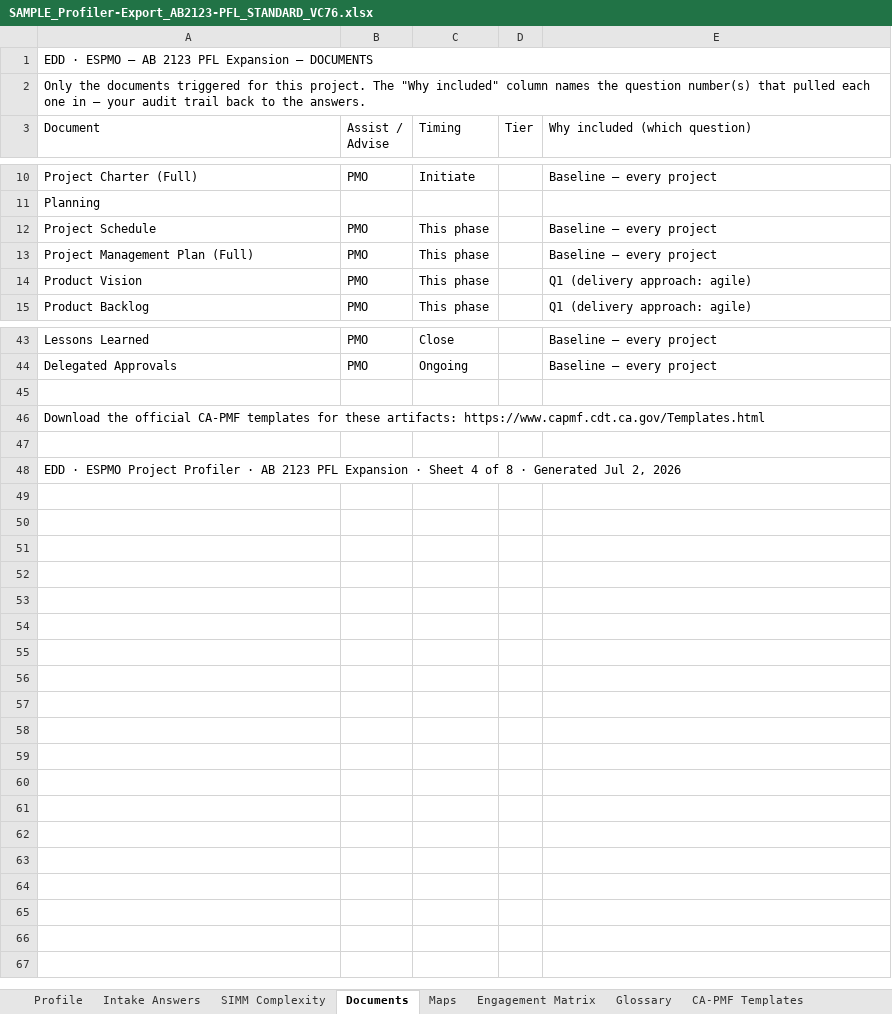
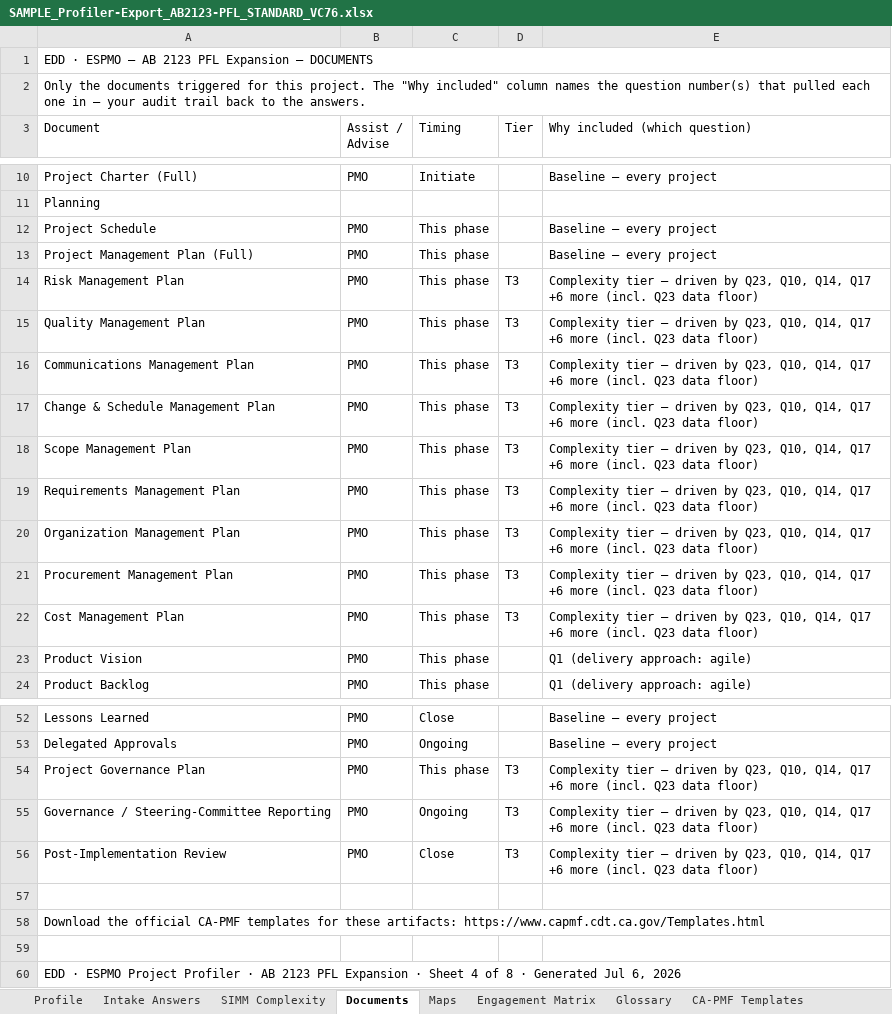
Before and after one commit to dkintaudi/conda, an Excel workbook: tier-unification/sample-inputs/SAMPLE_Profiler-Export_AB2123-PFL_STANDARD_VC76.xlsx, sheet Documents, drawn as a sheet; only a part is shown, gaps mark what is left out; values as stored, in another font and other column widths than the file's, no cell formats; addresses are those after the commit; the diff names each change by its address in the sheet, - before the commit and + after, or states it on an @@ line.

```diff
--- a/tier-unification/sample-inputs/SAMPLE_Profiler-Export_AB2123-PFL_STANDARD_VC76.xlsx (sheet Documents)
+++ b/tier-unification/sample-inputs/SAMPLE_Profiler-Export_AB2123-PFL_STANDARD_VC76.xlsx (sheet Documents)
+row 14: Risk Management Plan | PMO | This phase | T3 | Complexity tier — driven by Q23, Q10, Q14, Q17 +6 more (incl. Q23 data floor)
+row 15: Quality Management Plan | PMO | This phase | T3 | Complexity tier — driven by Q23, Q10, Q14, Q17 +6 more (incl. Q23 data floor)
+row 16: Communications Management Plan | PMO | This phase | T3 | Complexity tier — driven by Q23, Q10, Q14, Q17 +6 more (incl. Q23 data floor)
+row 17: Change & Schedule Management Plan | PMO | This phase | T3 | Complexity tier — driven by Q23, Q10, Q14, Q17 +6 more (incl. Q23 data floor)
+row 18: Scope Management Plan | PMO | This phase | T3 | Complexity tier — driven by Q23, Q10, Q14, Q17 +6 more (incl. Q23 data floor)
+row 19: Requirements Management Plan | PMO | This phase | T3 | Complexity tier — driven by Q23, Q10, Q14, Q17 +6 more (incl. Q23 data floor)
+row 20: Organization Management Plan | PMO | This phase | T3 | Complexity tier — driven by Q23, Q10, Q14, Q17 +6 more (incl. Q23 data floor)
+row 21: Procurement Management Plan | PMO | This phase | T3 | Complexity tier — driven by Q23, Q10, Q14, Q17 +6 more (incl. Q23 data floor)
+row 22: Cost Management Plan | PMO | This phase | T3 | Complexity tier — driven by Q23, Q10, Q14, Q17 +6 more (incl. Q23 data floor)
+row 54: Project Governance Plan | PMO | This phase | T3 | Complexity tier — driven by Q23, Q10, Q14, Q17 +6 more (incl. Q23 data floor)
+row 55: Governance / Steering-Committee Reporting | PMO | Ongoing | T3 | Complexity tier — driven by Q23, Q10, Q14, Q17 +6 more (incl. Q23 data floor)
+row 56: Post-Implementation Review | PMO | Close | T3 | Complexity tier — driven by Q23, Q10, Q14, Q17 +6 more (incl. Q23 data floor)
-A60 (Document): …Generated Jul 2, 2026
+A60 (Document): …Generated Jul 6, 2026
```
Also changed, not shown: sheet Engagement Matrix, sheet Profile, sheet Maps, sheet Intake Answers, sheet Glossary, sheet SIMM Complexity, 1 more sheet, cell formats, tier-unification/sample-inputs/SAMPLE_Profiler-Export_Copilot-Pilot_MINI_VC18.xlsx.
